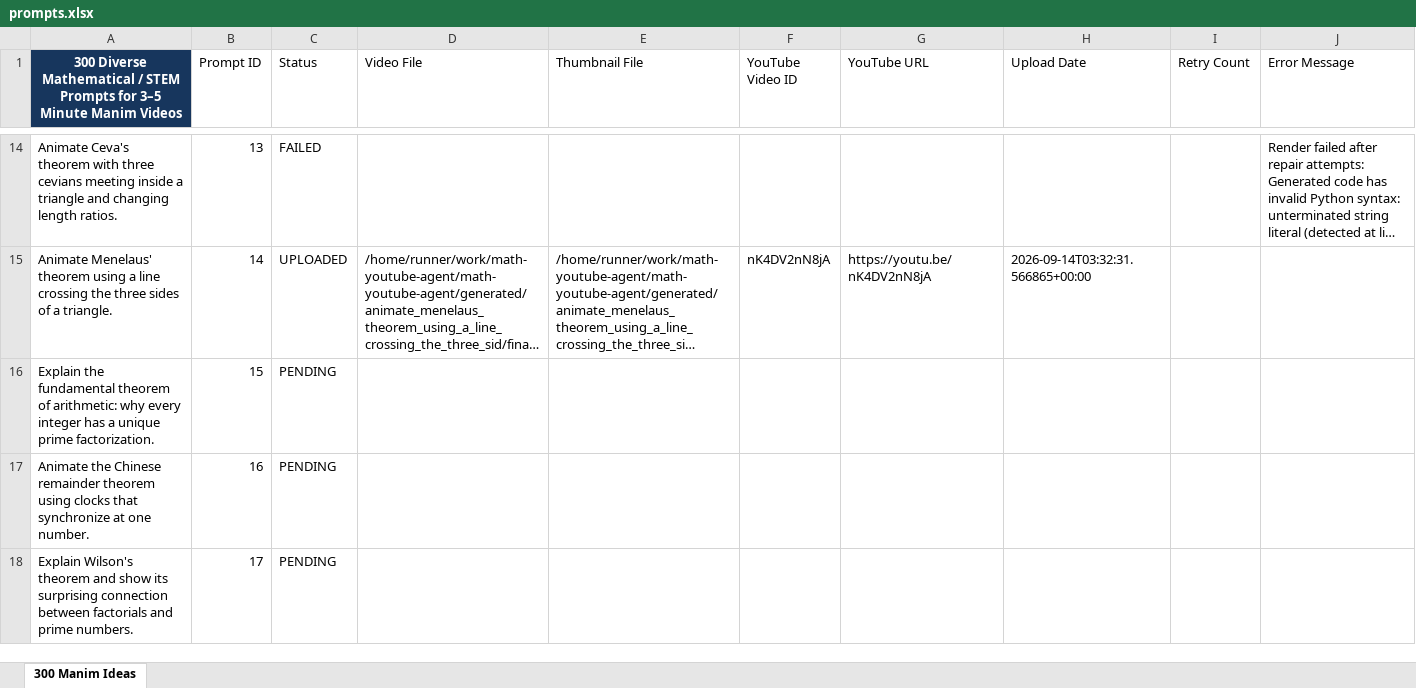
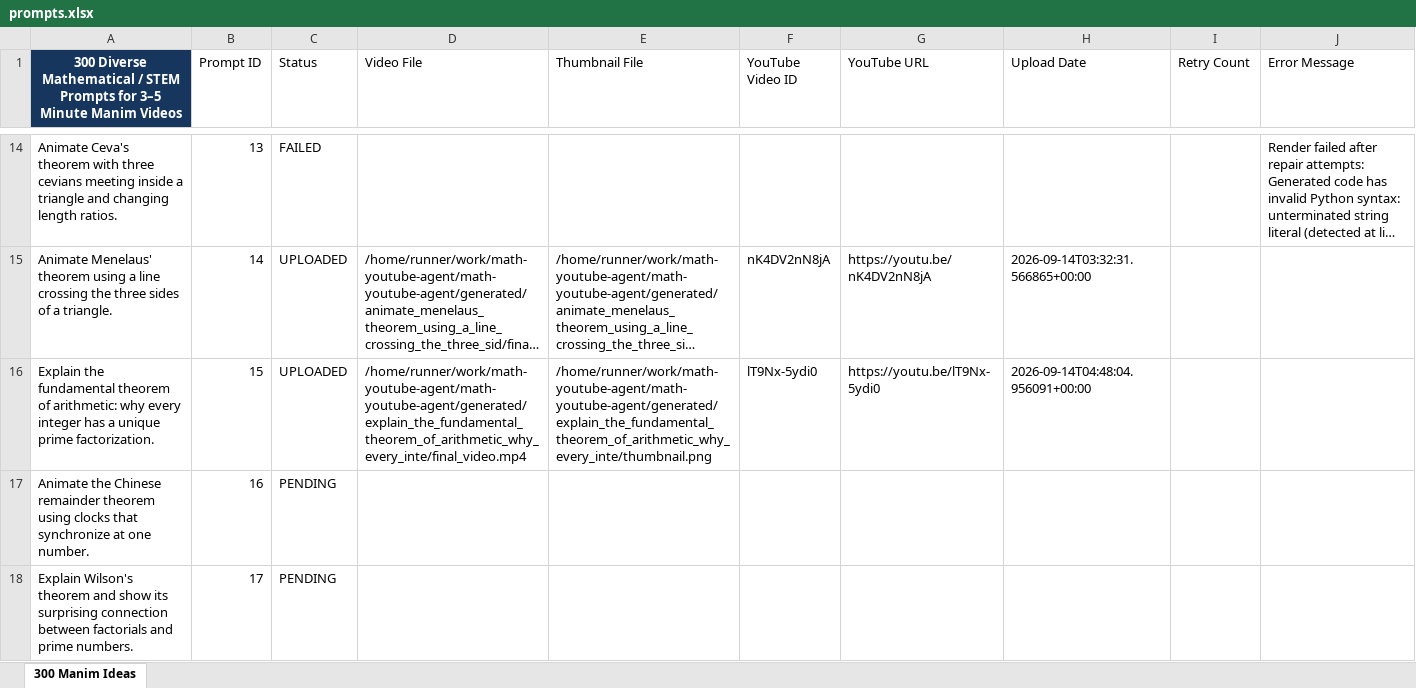
Before and after one commit to rushabhkulkarni22/math-youtube-agent, an Excel workbook: input/prompts.xlsx, sheet 300 Manim Ideas, drawn as a sheet; only a part is shown, gaps mark what is left out; long unchanged cells end in …; values as stored, in another font and other column widths than the file's, no borders; table styles not drawn; the diff names each change by its address in the sheet, - before the commit and + after, or states it on an @@ line.

Commit message:
chore: save automated video progress

```diff
--- a/input/prompts.xlsx (sheet 300 Manim Ideas)
+++ b/input/prompts.xlsx (sheet 300 Manim Ideas)
-C16 (Status): PENDING
+C16 (Status): UPLOADED
-D16 (Video File): (empty)
+D16 (Video File): /home/runner/work/math-youtube-agent/math-youtube-agent/generated/explain_the_fundamental_theorem_of_arithmetic_why_every_inte/final_video.mp4
-E16 (Thumbnail File): (empty)
+E16 (Thumbnail File): /home/runner/work/math-youtube-agent/math-youtube-agent/generated/explain_the_fundamental_theorem_of_arithmetic_why_every_inte/thumbnail.png
-F16 (YouTube Video ID): (empty)
+F16 (YouTube Video ID): lT9Nx-5ydi0
-G16 (YouTube URL): (empty)
+G16 (YouTube URL): https://youtu.be/lT9Nx-5ydi0
-H16 (Upload Date): (empty)
+H16 (Upload Date): 2026-09-14T04:48:04.956091+00:00
```
Also changed, not shown: 1 other file.
